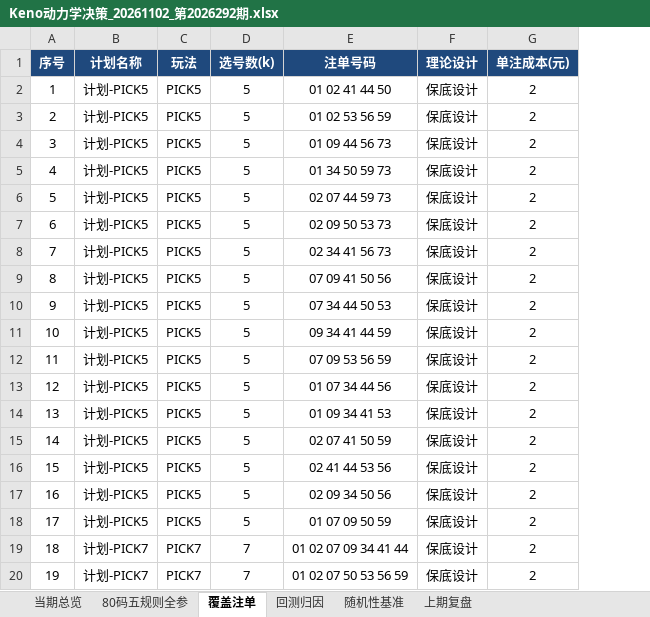
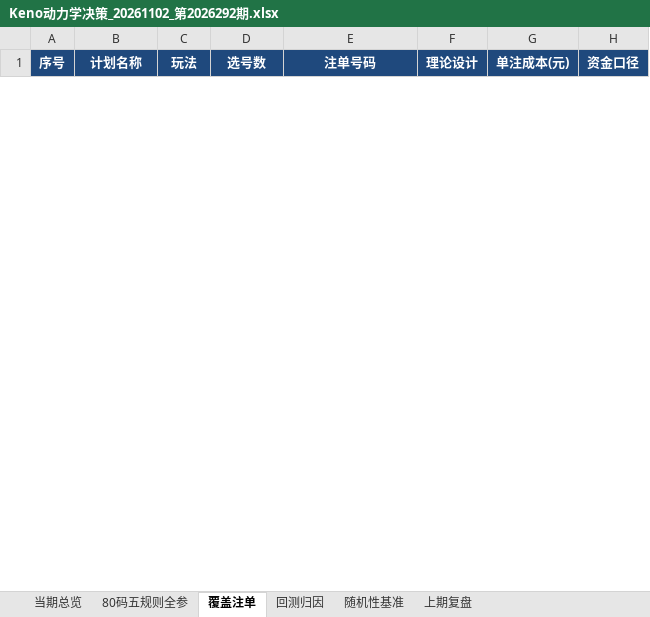
Before and after one commit to meteor-007/kl8-prediction-engine, an Excel workbook: output/excel/Keno动力学决策_20261102_第2026292期.xlsx, sheet 覆盖注单, drawn as a sheet; only a part is shown; values as stored, in another font and other column widths than the file's, no borders; removed rows and columns are numbered as before the commit, all else as after; the diff covers the shown part only; the diff names each change by its address in the sheet, - before the commit and + after, or states it on an @@ line.

```diff
--- a/output/excel/Keno动力学决策_20261102_第2026292期.xlsx (sheet 覆盖注单)
+++ b/output/excel/Keno动力学决策_20261102_第2026292期.xlsx (sheet 覆盖注单)
+column H (资金口径), empty
-D1: 选号数(k)
+D1: 选号数
-row 2: 1 | 计划-PICK5 | PICK5 | 5 | 01 02 41 44 50 | 保底设计 | 2
-row 3: 2 | 计划-PICK5 | PICK5 | 5 | 01 02 53 56 59 | 保底设计 | 2
-row 4: 3 | 计划-PICK5 | PICK5 | 5 | 01 09 44 56 73 | 保底设计 | 2
-row 5: 4 | 计划-PICK5 | PICK5 | 5 | 01 34 50 59 73 | 保底设计 | 2
-row 6: 5 | 计划-PICK5 | PICK5 | 5 | 02 07 44 59 73 | 保底设计 | 2
-row 7: 6 | 计划-PICK5 | PICK5 | 5 | 02 09 50 53 73 | 保底设计 | 2
-row 8: 7 | 计划-PICK5 | PICK5 | 5 | 02 34 41 56 73 | 保底设计 | 2
-row 9: 8 | 计划-PICK5 | PICK5 | 5 | 07 09 41 50 56 | 保底设计 | 2
-row 10: 9 | 计划-PICK5 | PICK5 | 5 | 07 34 44 50 53 | 保底设计 | 2
-row 11: 10 | 计划-PICK5 | PICK5 | 5 | 09 34 41 44 59 | 保底设计 | 2
-row 12: 11 | 计划-PICK5 | PICK5 | 5 | 07 09 53 56 59 | 保底设计 | 2
-row 13: 12 | 计划-PICK5 | PICK5 | 5 | 01 07 34 44 56 | 保底设计 | 2
-row 14: 13 | 计划-PICK5 | PICK5 | 5 | 01 09 34 41 53 | 保底设计 | 2
-row 15: 14 | 计划-PICK5 | PICK5 | 5 | 02 07 41 50 59 | 保底设计 | 2
-row 16: 15 | 计划-PICK5 | PICK5 | 5 | 02 41 44 53 56 | 保底设计 | 2
-row 17: 16 | 计划-PICK5 | PICK5 | 5 | 02 09 34 50 56 | 保底设计 | 2
-row 18: 17 | 计划-PICK5 | PICK5 | 5 | 01 07 09 50 59 | 保底设计 | 2
-row 19: 18 | 计划-PICK7 | PICK7 | 7 | 01 02 07 09 34 41 44 | 保底设计 | 2
-row 20: 19 | 计划-PICK7 | PICK7 | 7 | 01 02 07 50 53 56 59 | 保底设计 | 2
```
Also changed, not shown: 19 added rows and 8 removed rows elsewhere in this sheet, sheet 80码五规则全参, sheet 回测归因, sheet 当期总览, sheet 随机性基准, sheet 上期复盘, 46 other files.
